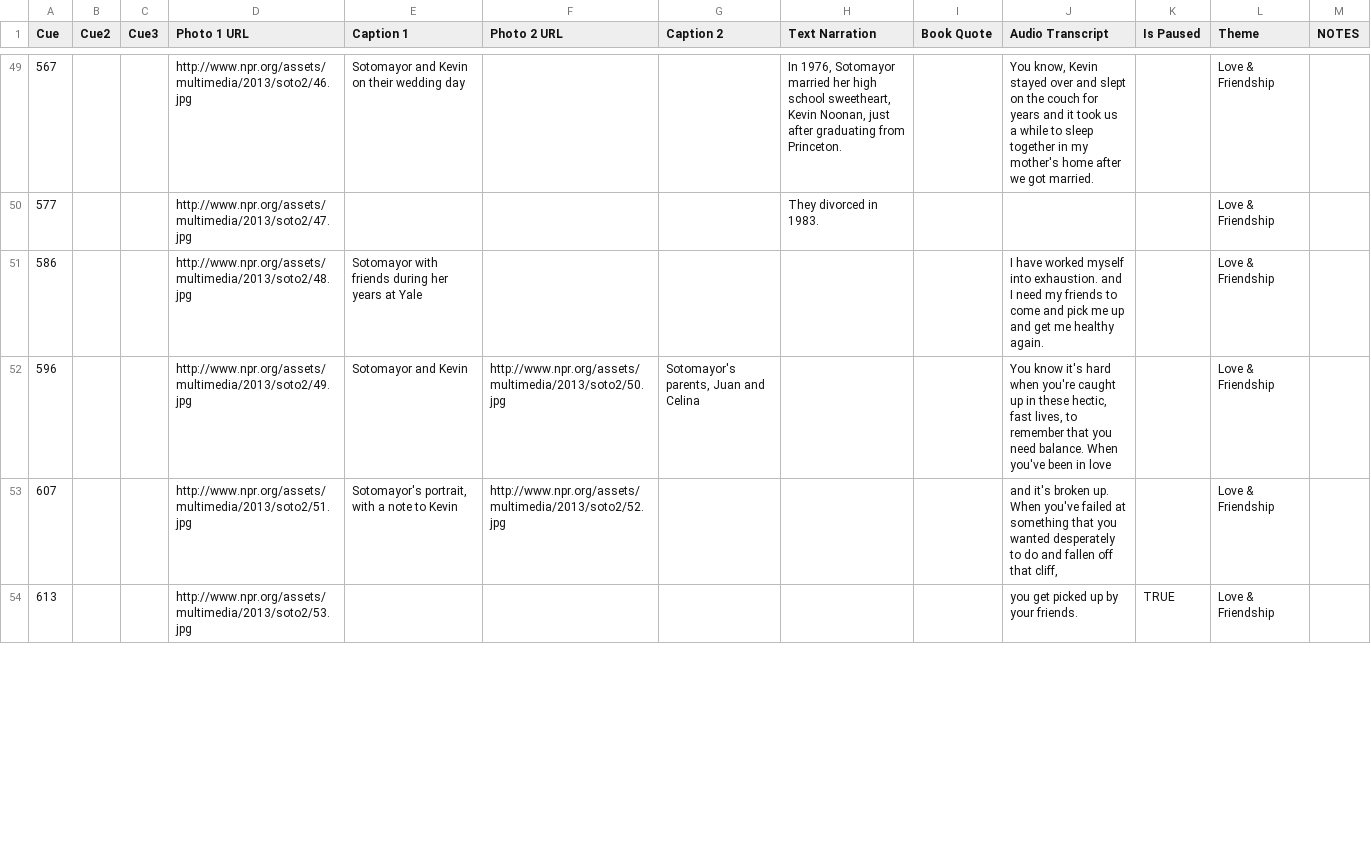
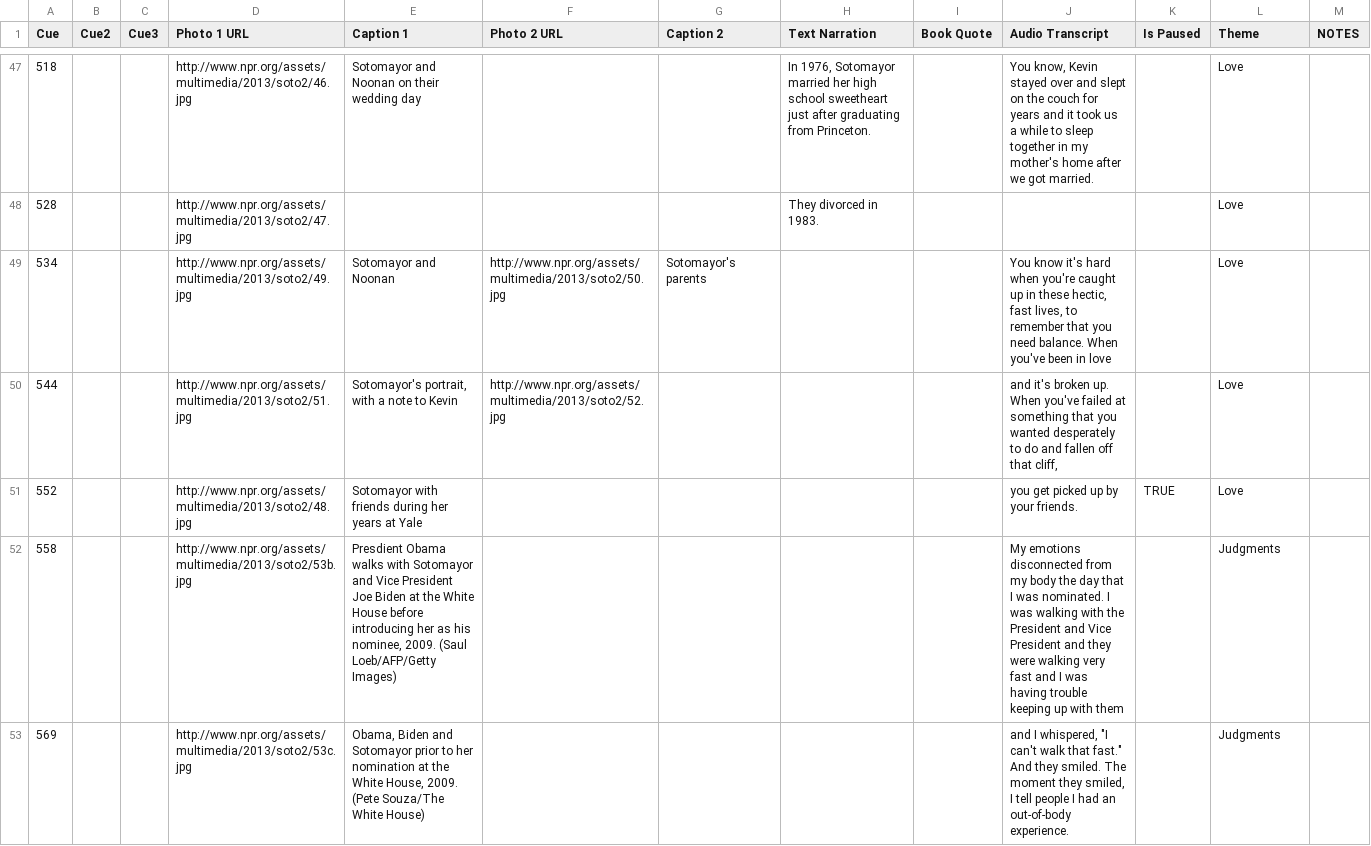
Before and after one commit to nprapps/sotomayor, a CSV file: data/slides.csv, drawn as a sheet; only a part is shown, gaps mark what is left out; removed rows and columns are numbered as before the commit, all else as after; the diff covers the shown part only; the diff names each change by its address in the sheet, - before the commit and + after, or states it on an @@ line.

Commit message:
Update slides json.

```diff
--- a/data/slides.csv
+++ b/data/slides.csv
-A47 (Cue): 567
+A47 (Cue): 518
-E47 (Caption 1): Sotomayor and Kevin on their wedding day
+E47 (Caption 1): Sotomayor and Noonan on their wedding day
-H47 (Text Narration): …high school sweetheart, Kevin Noonan, just after…
+H47 (Text Narration): …high school sweetheart just after…
-L47:L48 (Theme): Love & Friendship
+L47:L48 (Theme): Love
-A48 (Cue): 577
+A48 (Cue): 528
-row 51: 586 |  |  | http://www.npr.org/assets/multimedia/2013/soto2/48.jpg | Sotomayor with friends during her years at Yale |  |  |  |  | I have worked myself into exhaustion. and I need my friends to come and pick me up and get me healthy again. |  | Love & Friendship
-A49 (Cue): 596
+A49 (Cue): 534
-E49 (Caption 1): Sotomayor and Kevin
+E49 (Caption 1): Sotomayor and Noonan
-G49 (Caption 2): Sotomayor's parents, Juan and Celina
+G49 (Caption 2): Sotomayor's parents
-L49:L50 (Theme): Love & Friendship
+L49:L50 (Theme): Love
-A50 (Cue): 607
+A50 (Cue): 544
-row 54: 613 |  |  | http://www.npr.org/assets/multimedia/2013/soto2/53.jpg |  |  |  |  |  | you get picked up by your friends. | TRUE | Love & Friendship
+row 51: 552 |  |  | http://www.npr.org/assets/multimedia/2013/soto2/48.jpg | Sotomayor with friends during her years at Yale |  |  |  |  | you get picked up by your friends. | TRUE | Love
+row 52: 558 |  |  | http://www.npr.org/assets/multimedia/2013/soto2/53b.jpg | Presdient Obama walks with Sotomayor and Vice President Joe Biden at the White House before introducing her as his nominee, 2009. (Saul Loeb/AFP/Getty Images) |  |  |  |  | My emotions disconnected from my body the day that I was nominated. I was walking with the President and Vice President and they were walking very fast and I was having trouble keeping up with them |  | Judgments
+row 53: 569 |  |  | http://www.npr.org/assets/multimedia/2013/soto2/53c.jpg | Obama, Biden and Sotomayor prior to her nomination at the White House, 2009. (Pete Souza/The White House) |  |  |  |  | and I whispered, "I can't walk that fast." And they smiled. The moment they smiled, I tell people I had an out-of-body experience. |  | Judgments
```
Also changed, not shown: 5 added rows, 7 removed rows and 37 edited cells elsewhere in this file, 1 other file.
